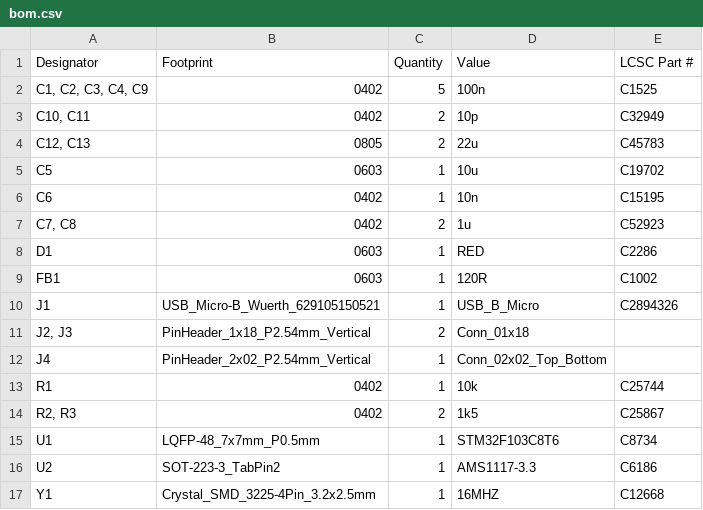
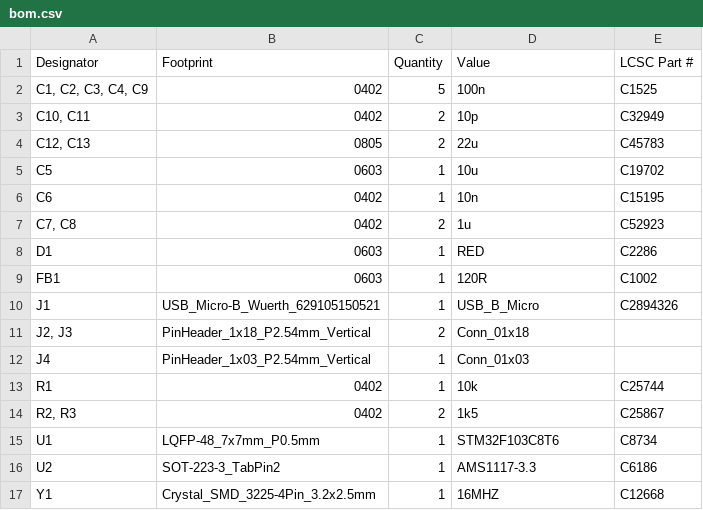
Before and after one commit to 11philip22/stm32-red-pill, a CSV file: production/bom.csv, drawn as a sheet.

```diff
--- a/production/bom.csv
+++ b/production/bom.csv
@@ -11,3 +11,3 @@ J1,USB_Micro-B_Wuerth_629105150521,1,USB_B_Micro,C2894326
 "J2, J3",PinHeader_1x18_P2.54mm_Vertical,2,Conn_01x18,
-J4,PinHeader_2x02_P2.54mm_Vertical,1,Conn_02x02_Top_Bottom,
+J4,PinHeader_1x03_P2.54mm_Vertical,1,Conn_01x03,
 R1,0402,1,10k,C25744
```
Also changed, not shown: production/positions.csv, 7 other files.
